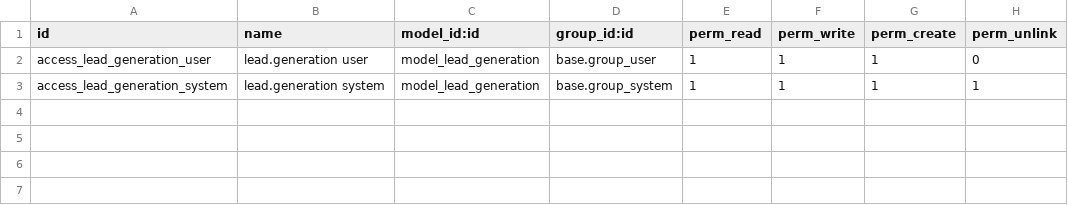
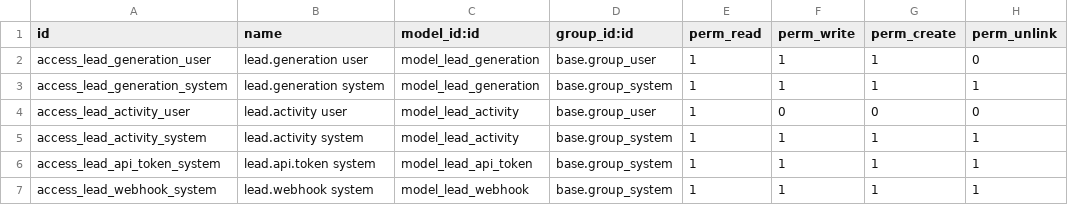
Before and after one commit to nakul-cloud/odoo_test, a CSV file: custom_addons/lead_generation/security/ir.model.access.csv, drawn as a sheet; the diff names each change by its address in the sheet, - before the commit and + after, or states it on an @@ line.

Commit message:
feat: add advanced lead API models and admin views

```diff
--- a/custom_addons/lead_generation/security/ir.model.access.csv
+++ b/custom_addons/lead_generation/security/ir.model.access.csv
+row 4: access_lead_activity_user | lead.activity user | model_lead_activity | base.group_user | 1 | 0 | 0 | 0
+row 5: access_lead_activity_system | lead.activity system | model_lead_activity | base.group_system | 1 | 1 | 1 | 1
+row 6: access_lead_api_token_system | lead.api.token system | model_lead_api_token | base.group_system | 1 | 1 | 1 | 1
+row 7: access_lead_webhook_system | lead.webhook system | model_lead_webhook | base.group_system | 1 | 1 | 1 | 1
```
Also changed, not shown: 9 other files.
